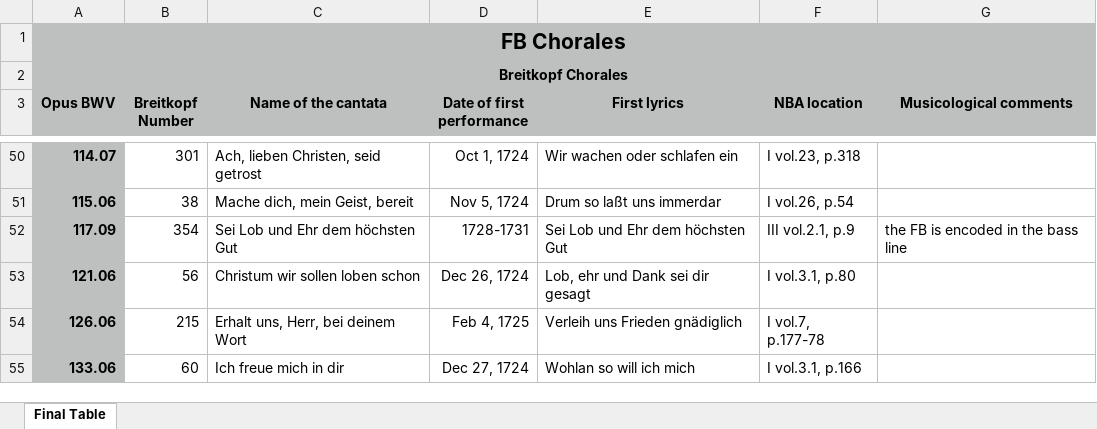
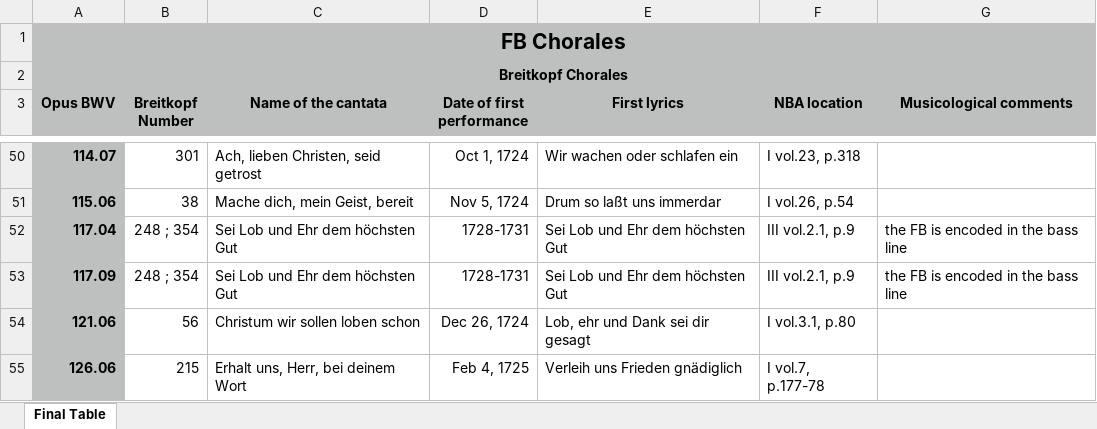
Before and after one commit to juyaolongpaul/Bach_chorale_FB, an Excel workbook: Reference Table.xlsx, sheet Final Table, drawn as a sheet; only a part is shown, gaps mark what is left out; the shorter side is filled out with more unchanged rows; values as stored, in another font and other column widths than the file's, no borders; addresses are those after the commit; the diff names each change by its address in the sheet, - before the commit and + after, or states it on an @@ line.

Commit message:
Add files via upload

```diff
--- a/Reference Table.xlsx (sheet Final Table)
+++ b/Reference Table.xlsx (sheet Final Table)
+row 52: 117.04 | 248 ; 354 | Sei Lob und Ehr dem höchsten Gut | 1728-1731 | Sei Lob und Ehr dem höchsten Gut | III vol.2.1, p.9 | the FB is encoded in the bass line
-B53 (Breitkopf Number): 354
+B53 (Breitkopf Number): 248 ; 354
```
